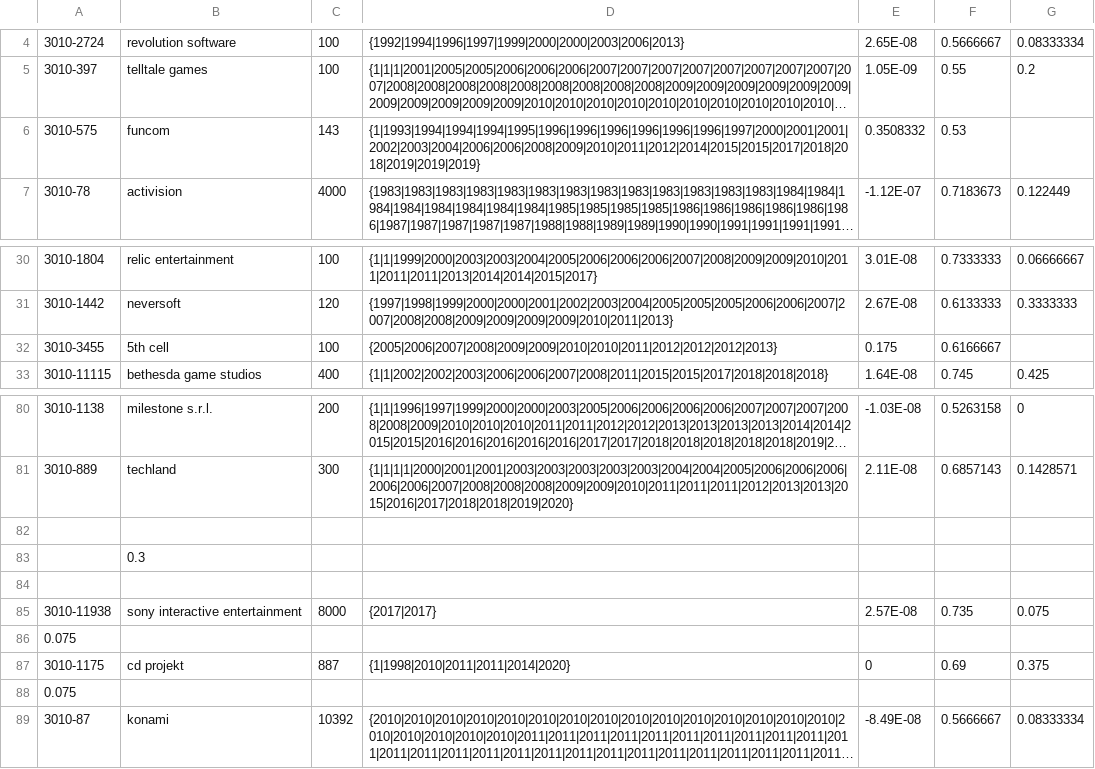
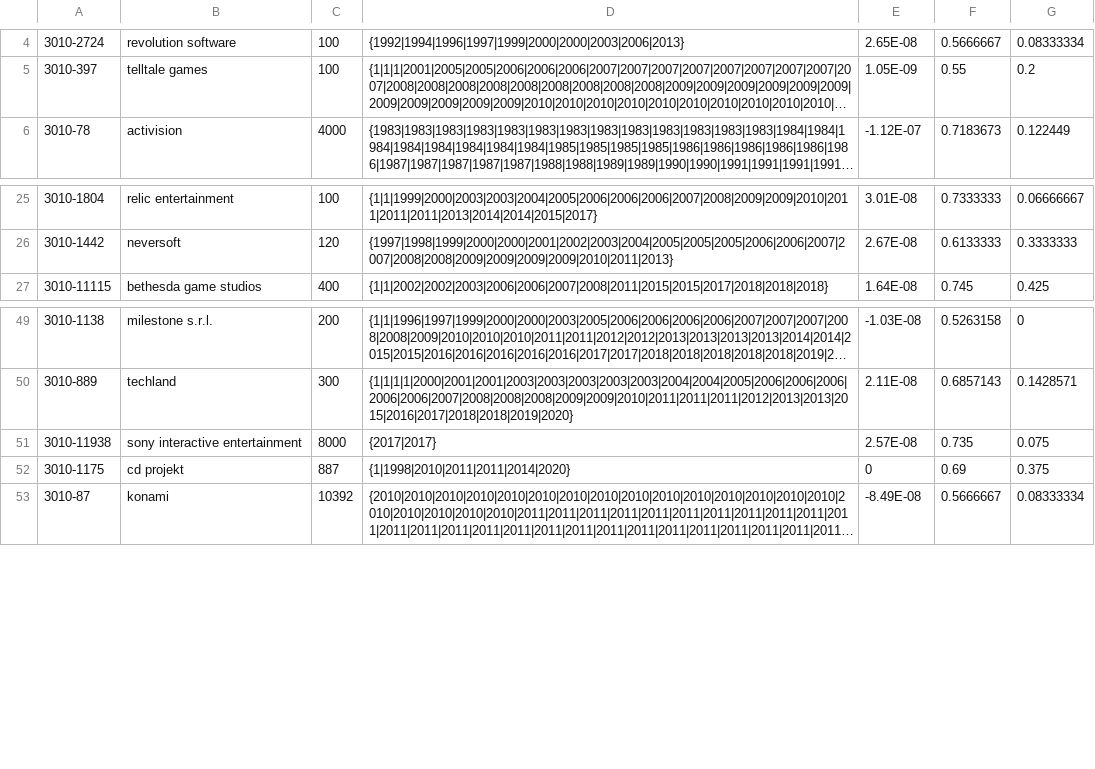
Before and after one commit to JamesEConnor/GameStudioScorer, a CSV file: GameStudioScorer/bin/Debug/cache.csv, drawn as a sheet; only a part is shown, gaps mark what is left out; long unchanged cells end in …; removed rows and columns are numbered as before the commit, all else as after; the diff covers the shown part only; the diff names each change by its address in the sheet, - before the commit and + after, or states it on an @@ line.

```diff
--- a/GameStudioScorer/bin/Debug/cache.csv
+++ b/GameStudioScorer/bin/Debug/cache.csv
-row 6: 3010-575 | funcom | 143 | {1|1993|1994|1994|1994|1995|1996|1996|1996|1996|1996|1996|1997|2000|2001|2001|2002|2003|2004|2006|2006|2008|2009|2010|2011|2012|2014|2015|2015|2017|2018|2018|2019|2019|2019} | 0.3508332 | 0.53
-row 32: 3010-3455 | 5th cell | 100 | {2005|2006|2007|2008|2009|2009|2010|2010|2011|2012|2012|2012|2013} | 0.175 | 0.6166667
-row 82: (empty)
-row 83:  | 0.3
-row 84: (empty)
-row 86: 0.075
-row 88: 0.075
```
Also changed, not shown: 10 added rows and 29 removed rows elsewhere in this file, GameStudioScorer/bin/Debug/glassdoor-review-scraper/reviews.csv, 27 other files.
